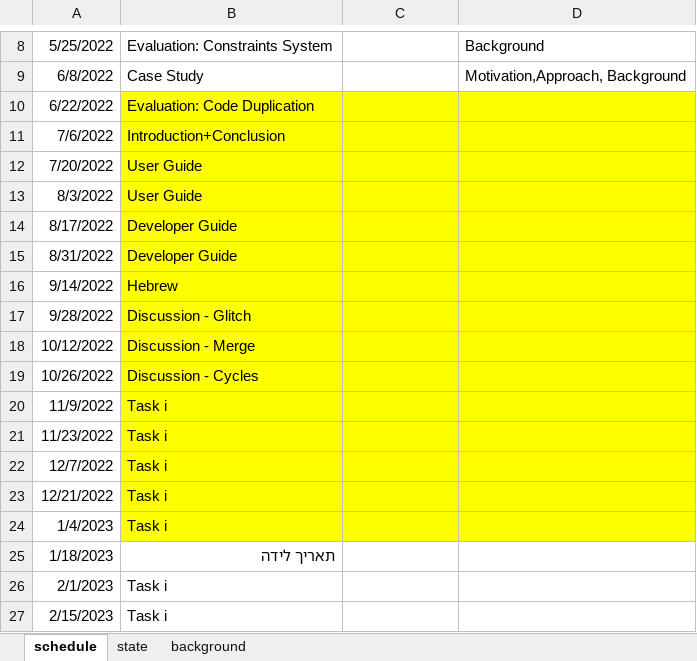
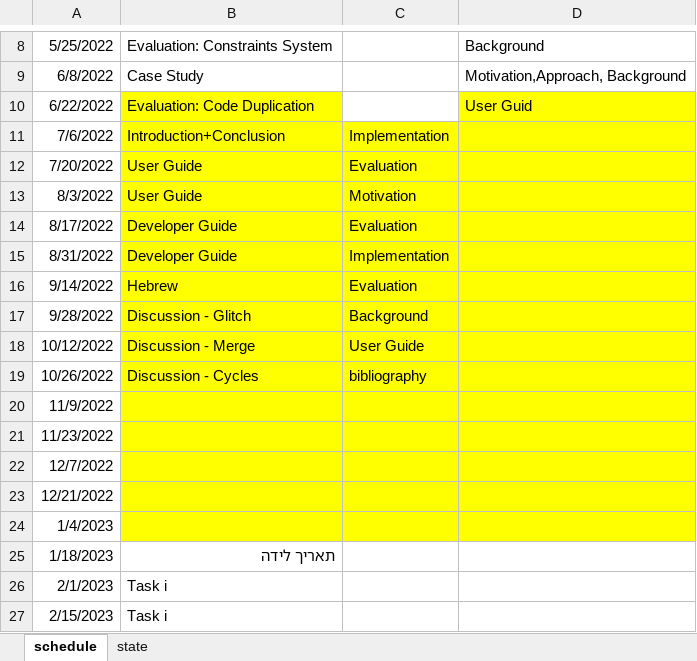
Before and after one commit to RIVarX/RIVar-Thesis, an Excel workbook: schedule.xlsx, sheet schedule, drawn as a sheet; only a part is shown, gaps mark what is left out; values as stored, in another font and other column widths than the file's, no borders; the diff names each change by its address in the sheet, - before the commit and + after, or states it on an @@ line.

```diff
--- a/schedule.xlsx (sheet schedule)
+++ b/schedule.xlsx (sheet schedule)
-sheet tab: background
-C10 fill: #FFFF00
+C10 fill: none
-D10: (empty)
+D10: User Guid
-C11: (empty)
+C11: Implementation
-C12: (empty)
+C12: Evaluation
-C13: (empty)
+C13: Motivation
-C14: (empty)
+C14: Evaluation
-C15: (empty)
+C15: Implementation
-C16: (empty)
+C16: Evaluation
-C17: (empty)
+C17: Background
-C18: (empty)
+C18: User Guide
-C19: (empty)
+C19: bibliography
-B20:B24: Task i
+B20:B24: (empty)
```
Also changed, not shown: sheet state, 2 other files.
